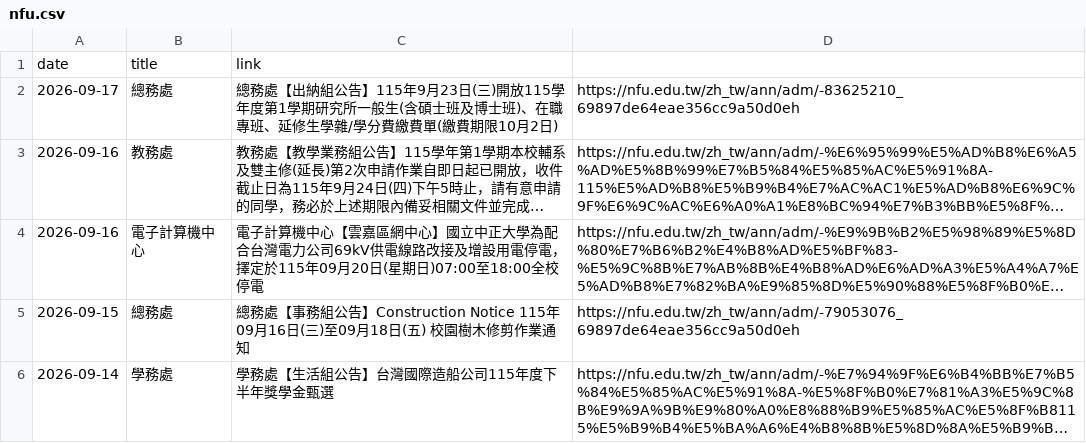
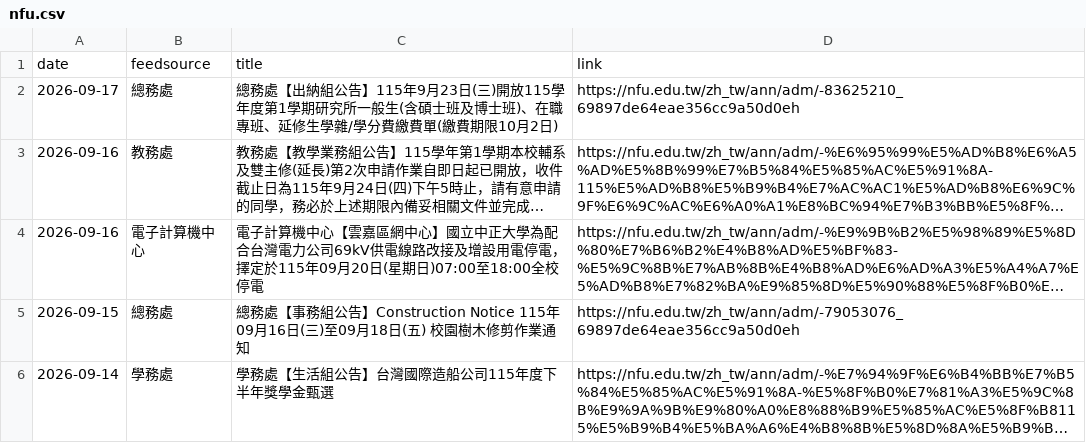
Before and after one commit to blue-w-potato/side-project, a CSV file: nice/學校公告查詢/nfu.csv, drawn as a sheet; long unchanged cells end in ….

```diff
--- a/nice/學校公告查詢/nfu.csv
+++ b/nice/學校公告查詢/nfu.csv
@@ -1,2 +1,2 @@
-"date","title","link"
+"date","feedsource","title","link"
 "2026-09-17","總務處","總務處【出納組公告】115年9月23日(三)開放115學年度第1學期研究所一般生(含碩士班及博士班)、在職專班、延修生學雜/學分費繳費單(繳費期限10月2日)","https://nfu.edu.tw/zh_tw/ann/adm/-83625210_69897de64eae356cc9a50d0eh"
```
Also changed, not shown: 1 other file.
